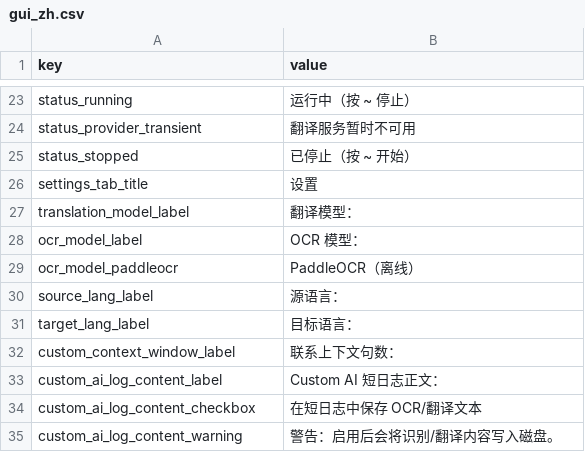
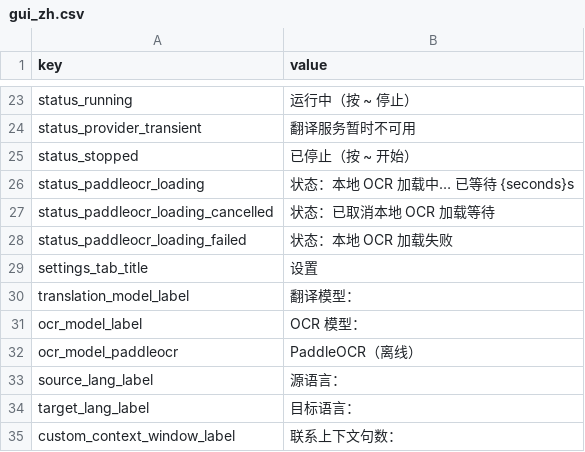
Before and after one commit to yun-666-666/OCR-Translator, a CSV file: resources/gui_zh.csv, drawn as a sheet; only a part is shown, gaps mark what is left out; the shorter side is filled out with more unchanged rows.

```diff
--- a/resources/gui_zh.csv
+++ b/resources/gui_zh.csv
@@ -25,2 +25,5 @@ status_provider_transient,翻译服务暂时不可用
 status_stopped,已停止（按 ~ 开始）
+status_paddleocr_loading,状态：本地 OCR 加载中… 已等待 {seconds}s
+status_paddleocr_loading_cancelled,状态：已取消本地 OCR 加载等待
+status_paddleocr_loading_failed,状态：本地 OCR 加载失败
 settings_tab_title,设置
```
Also changed, not shown: resources/gui_eng.csv, resources/gui_pol.csv, 9 other files.
